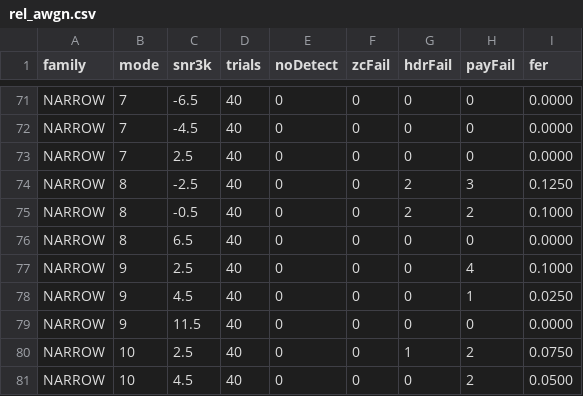
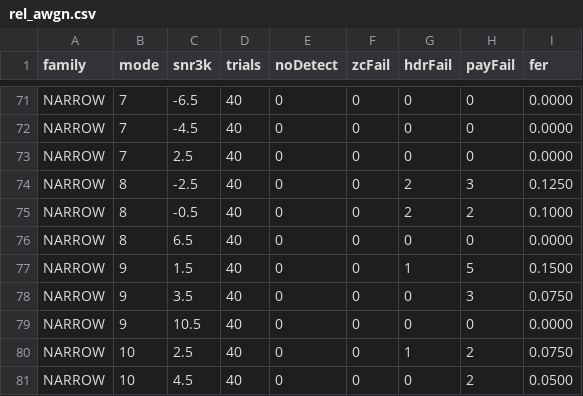
Before and after one commit to pingpongshow/skywave, a CSV file: docs/conformance/rel_awgn.csv, drawn as a sheet; only a part is shown, gaps mark what is left out.

Commit message:
Place the NARROW M9 AWGN floor on the sweep's own convention (0.5 dB)
The previous commit set this entry to the measured 10%-FER point (1.5),
which collided with M10's 1.5 and tripped test_core's ladder-monotonicity
invariant - a real catch, not a nuisance: it forced the question of what
a floor entry actually means.

The conformance sweep tests floor+1 against the <= 10% spec, so a table
entry sits ~1 dB BELOW the mode's 10% point, not on it. Re-measuring
NARROW M10 at 200 trials confirms the convention (9.0% at its floor+1,
4.0% at +3, 0% at +10 - the entry is correct as it stands), so M9's 10%
point of ~1.4 dB maps to a table value of 0.5, not 1.5.

Result: the ladder is strictly increasing again, the AWGN sweep prints
"all points pass", and NARROW M9 and M10 now sit 1 dB apart - QPSK r3/4
buys almost nothing over 16QAM r1/2 when the family has only 13 carriers
to spread a codeword across.

```diff
--- a/docs/conformance/rel_awgn.csv
+++ b/docs/conformance/rel_awgn.csv
@@ -76,5 +76,5 @@ NARROW,8,-0.5,40,0,0,2,2,0.1000
 NARROW,8,6.5,40,0,0,0,0,0.0000
-NARROW,9,2.5,40,0,0,0,4,0.1000
-NARROW,9,4.5,40,0,0,0,1,0.0250
-NARROW,9,11.5,40,0,0,0,0,0.0000
+NARROW,9,1.5,40,0,0,1,5,0.1500
+NARROW,9,3.5,40,0,0,0,3,0.0750
+NARROW,9,10.5,40,0,0,0,0,0.0000
 NARROW,10,2.5,40,0,0,1,2,0.0750
```
Also changed, not shown: 4 other files.
